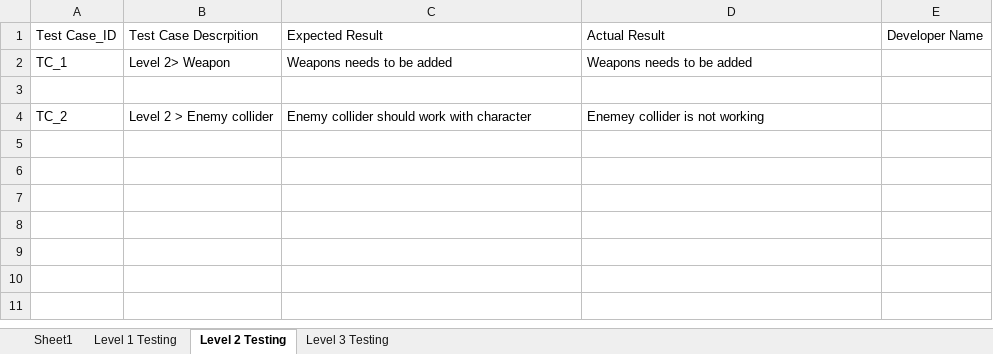
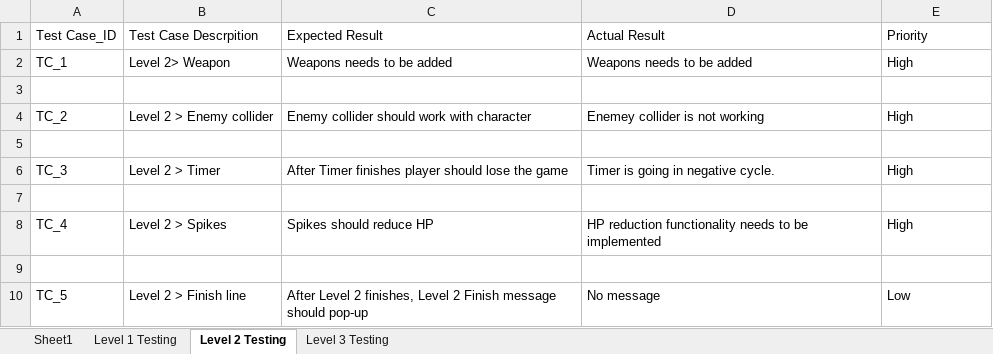
Before and after one commit to harshilme2/Game-Project, an Excel workbook: Documents/Game_project_test_cases.xlsx, sheet Level 2 Testing, drawn as a sheet; values as stored, in another font and other column widths than the file's, no borders; the diff names each change by its address in the sheet, - before the commit and + after, or states it on an @@ line.

```diff
--- a/Documents/Game_project_test_cases.xlsx (sheet Level 2 Testing)
+++ b/Documents/Game_project_test_cases.xlsx (sheet Level 2 Testing)
-E1: Developer Name
+E1: Priority
-E2: (empty)
+E2: High
-E4: (empty)
+E4: High
+row 5: (empty)
+row 6: TC_3 | Level 2 > Timer | After Timer finishes player should lose the game | Timer is going in negative cycle. | High
+row 7: (empty)
+row 8: TC_4 | Level 2 > Spikes | Spikes should reduce HP | HP reduction functionality needs to be implemented | High
+row 9: (empty)
+row 10: TC_5 | Level 2 > Finish line | After Level 2 finishes, Level 2 Finish message should pop-up | No message | Low
```
Also changed, not shown: sheet Level 3 Testing, sheet Level 1 Testing.
